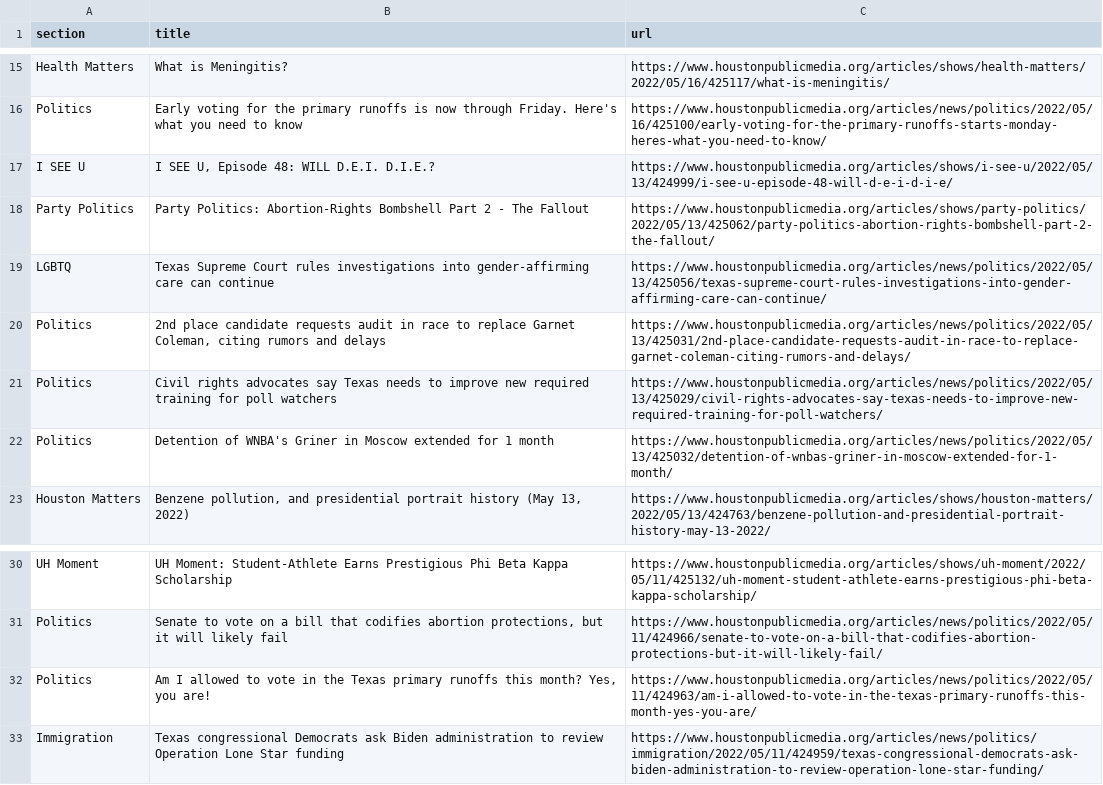
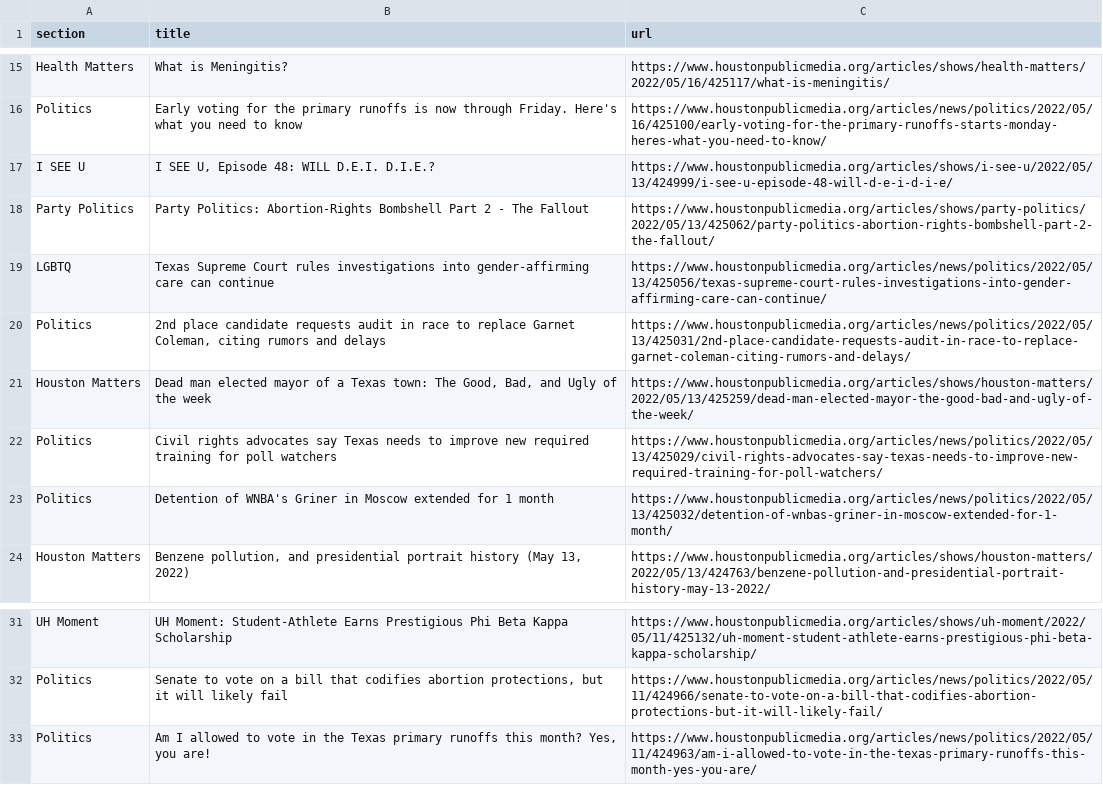
Before and after one commit to naokatoh/auto-scraper, a CSV file: npr.csv, drawn as a sheet; only a part is shown, gaps mark what is left out; removed rows and columns are numbered as before the commit, all else as after; the diff names each change by its address in the sheet, - before the commit and + after, or states it on an @@ line.

```diff
--- a/npr.csv
+++ b/npr.csv
+row 21: Houston Matters | Dead man elected mayor of a Texas town: The Good, Bad, and Ugly of the week | https://www.houstonpublicmedia.org/articles/shows/houston-matters/2022/05/13/425259/dead-man-elected-mayor-the-good-bad-and-ugly-of-the-week/
-row 33: Immigration | Texas congressional Democrats ask Biden administration to review Operation Lone Star funding | https://www.houstonpublicmedia.org/articles/news/politics/immigration/2022/05/11/424959/texas-congressional-democrats-ask-biden-administration-to-review-operation-lone-star-funding/
```
